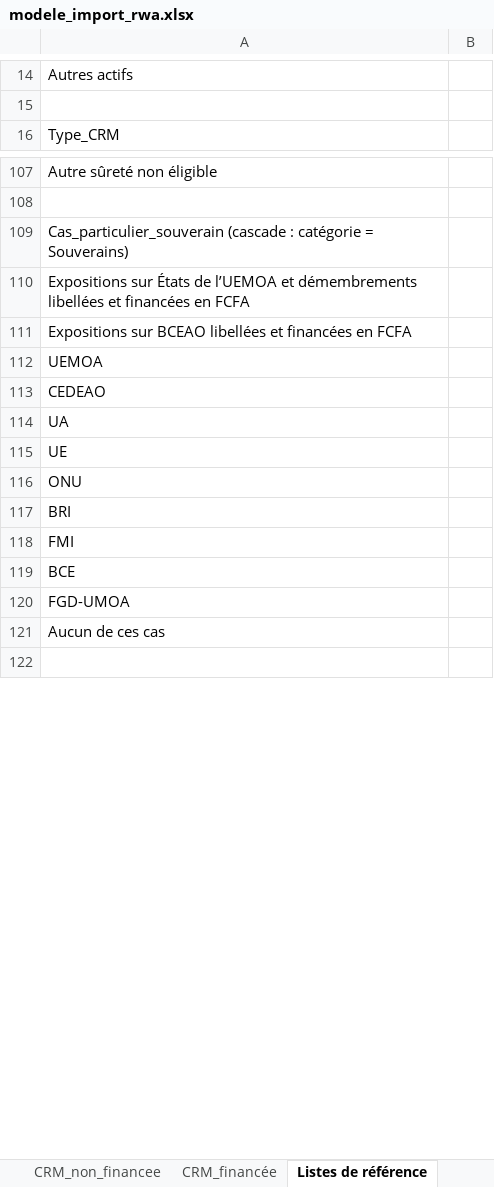
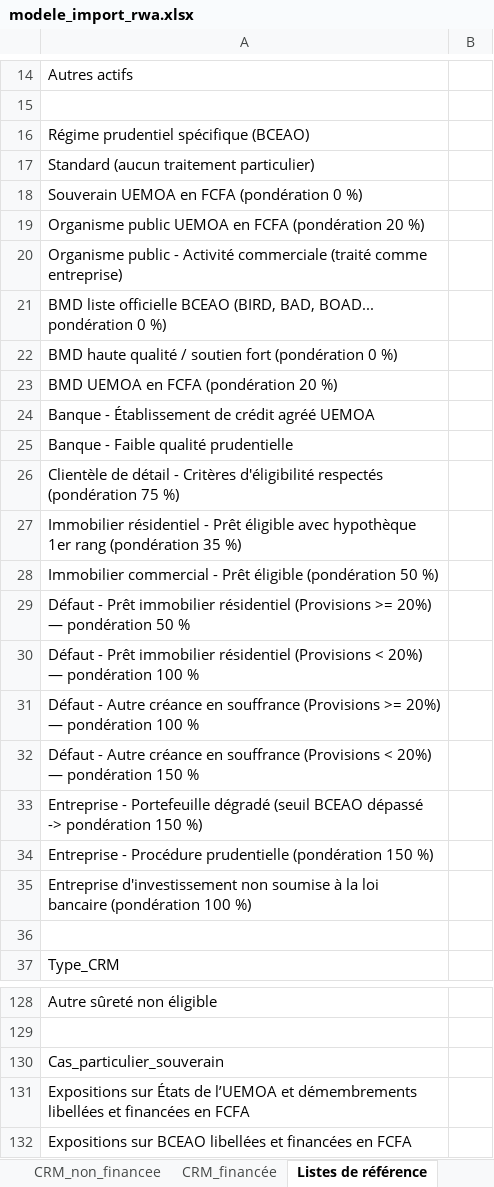
Before and after one commit to lopez695/FODEP, an Excel workbook: backend/data/modele_import_rwa.xlsx, sheet Listes de référence, drawn as a sheet; only a part is shown, gaps mark what is left out; the shorter side is filled out with more unchanged rows; values as stored, in another font and other column widths than the file's, no cell formats; addresses are those after the commit; the diff covers the shown part only; the diff names each change by its address in the sheet, - before the commit and + after, or states it on an @@ line.

```diff
--- a/backend/data/modele_import_rwa.xlsx (sheet Listes de référence)
+++ b/backend/data/modele_import_rwa.xlsx (sheet Listes de référence)
+row 16: Régime prudentiel spécifique (BCEAO)
+row 17: Standard (aucun traitement particulier)
+row 18: Souverain UEMOA en FCFA (pondération 0 %)
+row 19: Organisme public UEMOA en FCFA (pondération 20 %)
+row 20: Organisme public - Activité commerciale (traité comme entreprise)
+row 21: BMD liste officielle BCEAO (BIRD, BAD, BOAD... pondération 0 %)
+row 22: BMD haute qualité / soutien fort (pondération 0 %)
+row 23: BMD UEMOA en FCFA (pondération 20 %)
+row 24: Banque - Établissement de crédit agréé UEMOA
+row 25: Banque - Faible qualité prudentielle
+row 26: Clientèle de détail - Critères d'éligibilité respectés (pondération 75 %)
+row 27: Immobilier résidentiel - Prêt éligible avec hypothèque 1er rang (pondération 35 %)
+row 28: Immobilier commercial - Prêt éligible (pondération 50 %)
+row 29: Défaut - Prêt immobilier résidentiel (Provisions >= 20%) — pondération 50 %
+row 30: Défaut - Prêt immobilier résidentiel (Provisions < 20%) — pondération 100 %
+row 31: Défaut - Autre créance en souffrance (Provisions >= 20%) — pondération 100 %
+row 32: Défaut - Autre créance en souffrance (Provisions < 20%) — pondération 150 %
+row 33: Entreprise - Portefeuille dégradé (seuil BCEAO dépassé -> pondération 150 %)
+row 34: Entreprise - Procédure prudentielle (pondération 150 %)
+row 35: Entreprise d'investissement non soumise à la loi bancaire (pondération 100 %)
+row 36: (empty)
-A130: Cas_particulier_souverain (cascade : catégorie = Souverains)
+A130: Cas_particulier_souverain
```
Also changed, not shown: 23 added rows and 5 edited cells elsewhere in this sheet, sheet Template données, sheet Instructions, cell formats, modeles_import/1_modele_import_risque_marche.xlsx, modeles_import/2_modele_import_risque_operationnel.xlsx, 46 other files.
